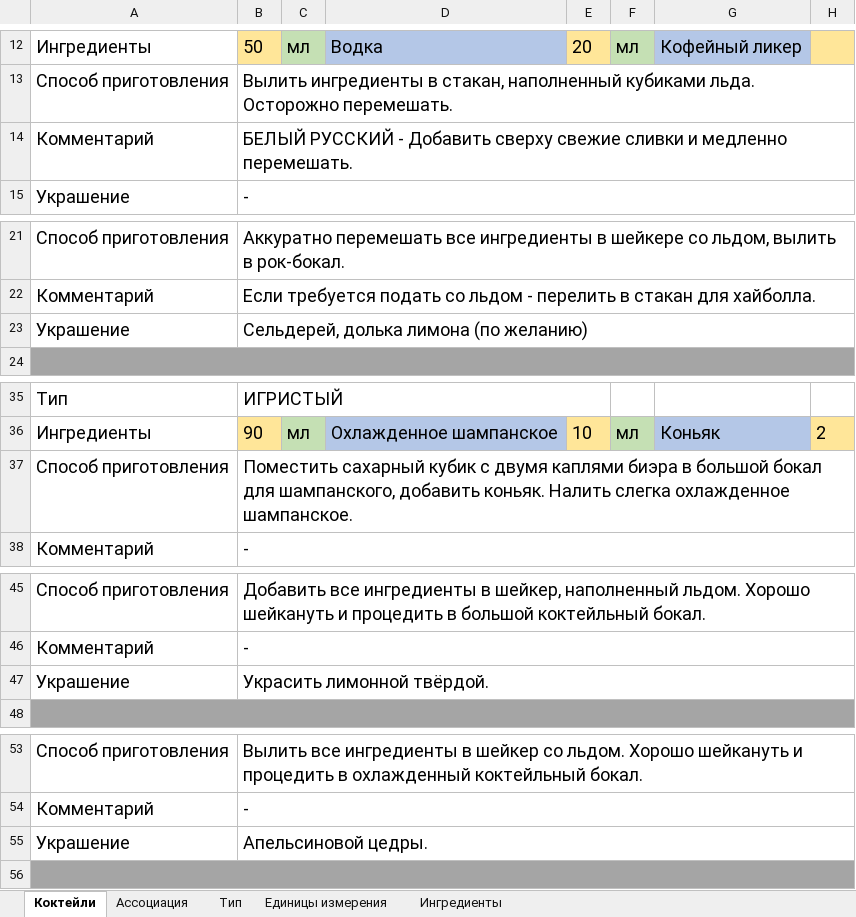
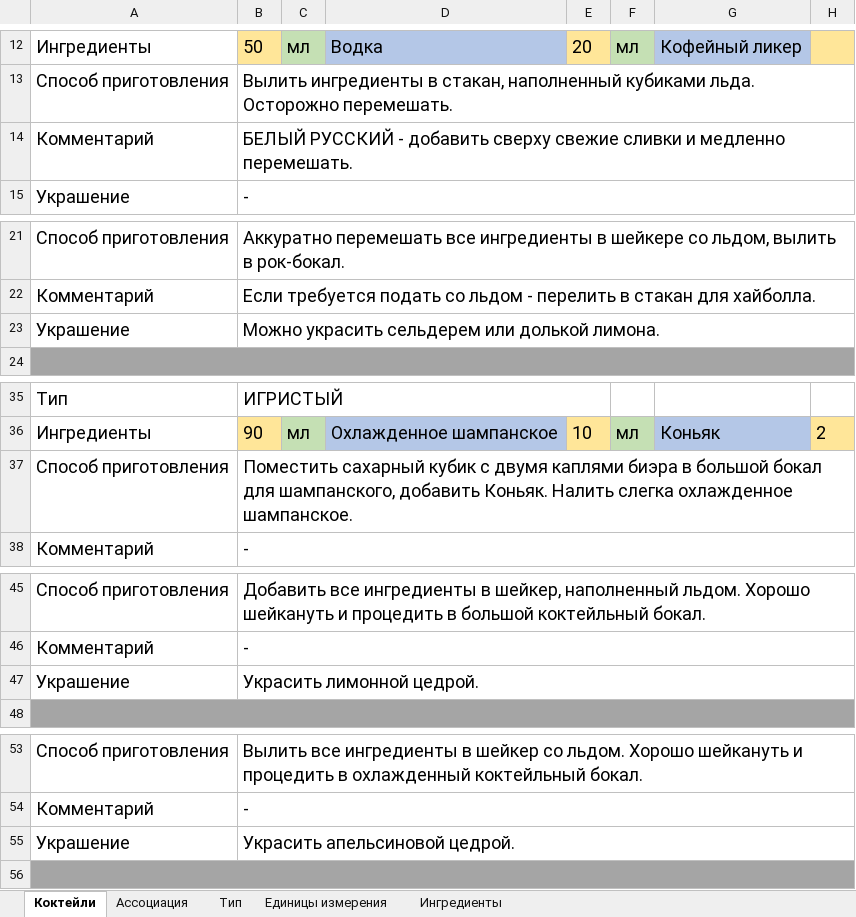
Before and after one commit to LeonidKuzmychenko/cocktails-making-training-excel-tool, an Excel workbook: src/main/resources/excel/ru/cocktails.xlsx, sheet Коктейли, drawn as a sheet; only a part is shown, gaps mark what is left out; values as stored, in another font and other column widths than the file's, no borders; the diff covers the shown part only; the diff names each change by its address in the sheet, - before the commit and + after, or states it on an @@ line.

```diff
--- a/src/main/resources/excel/ru/cocktails.xlsx (sheet Коктейли)
+++ b/src/main/resources/excel/ru/cocktails.xlsx (sheet Коктейли)
-B14: …РУССКИЙ - Добавить сверху свежие…
+B14: …РУССКИЙ - добавить сверху свежие…
-B23: Сельдерей, долька лимона (по желанию)
+B23: Можно украсить сельдерем или долькой лимона.
-B37: …шампанского, добавить коньяк. Налить слегка…
+B37: …шампанского, добавить Коньяк. Налить слегка…
-B47: Украсить лимонной твёрдой.
+B47: Украсить лимонной цедрой.
-B55: Апельсиновой цедры.
+B55: Украсить апельсиновой цедрой.
```
Also changed, not shown: 16 edited cells elsewhere in this sheet, sheet Ингредиенты.
